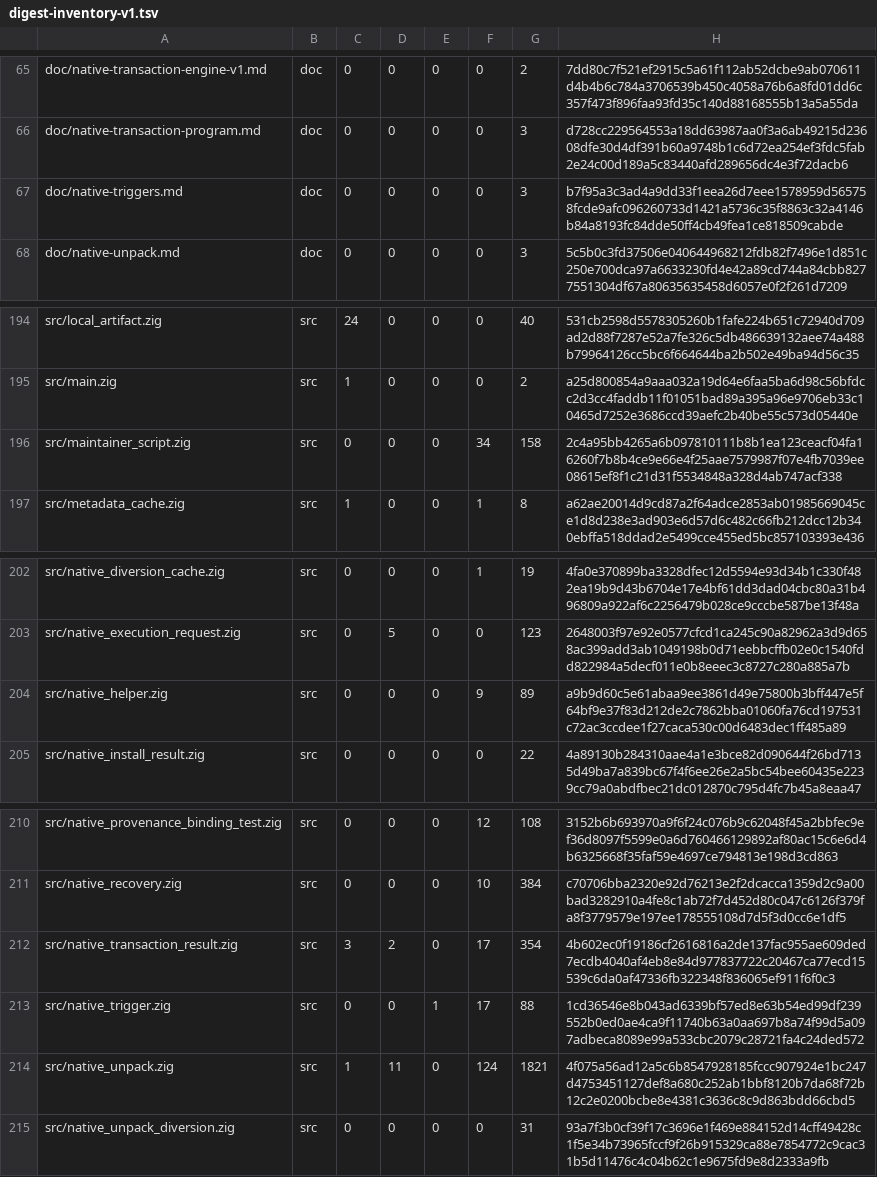
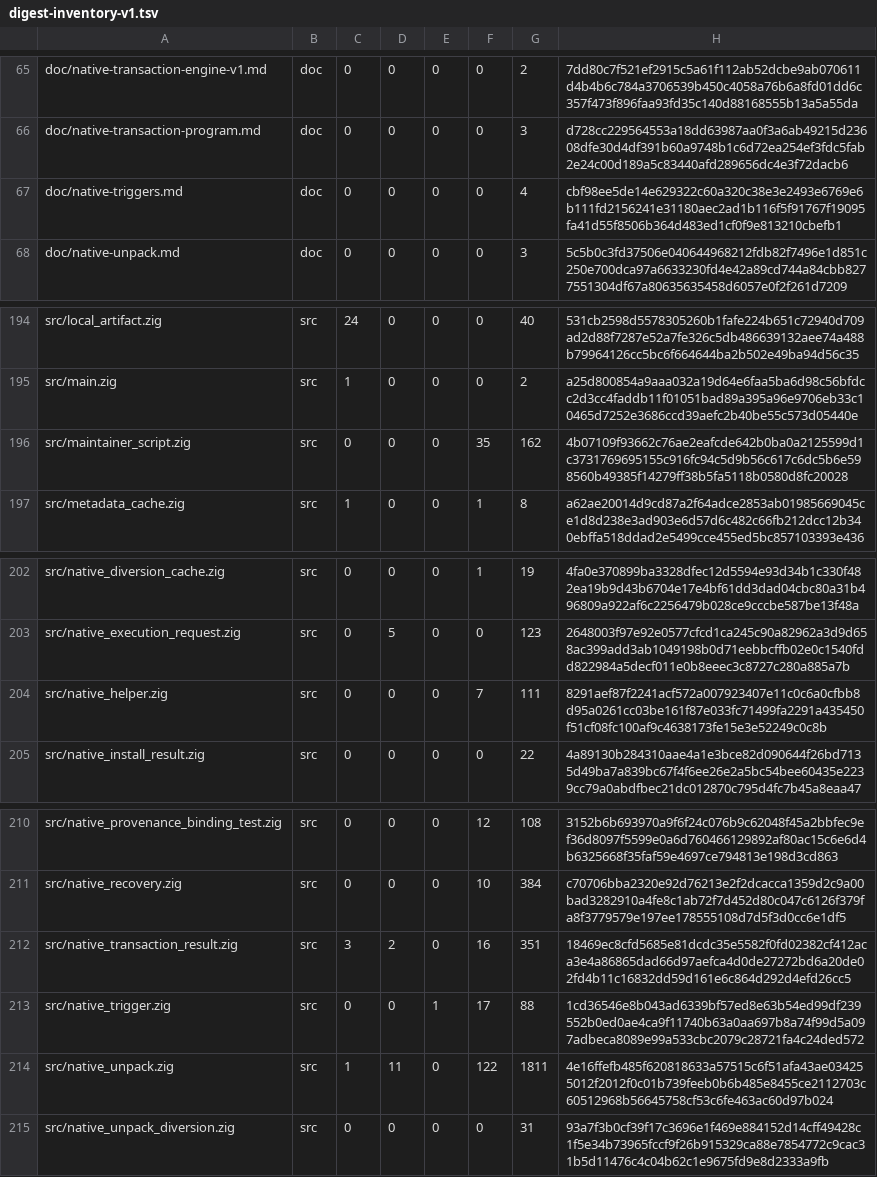
Before and after one commit to cataggar/debz, a TSV file: security/digest-inventory-v1.tsv, drawn as a sheet; only a part is shown, gaps mark what is left out.

```diff
--- a/security/digest-inventory-v1.tsv
+++ b/security/digest-inventory-v1.tsv
@@ -66,3 +66,3 @@ doc/native-transaction-engine-v1.md	doc	0	0	0	0	2	7dd80c7f521ef2915c5a61f112ab52
 doc/native-transaction-program.md	doc	0	0	0	0	3	d728cc229564553a18dd63987aa0f3a6ab49215d23608dfe30d4df391b60a9748b1c6d72ea254ef3fdc5fab2e24c00d189a5c83440afd289656dc4e3f72dacb6
-doc/native-triggers.md	doc	0	0	0	0	3	b7f95a3c3ad4a9dd33f1eea26d7eee1578959d565758fcde9afc096260733d1421a5736c35f8863c32a4146b84a8193fc84dde50ff4cb49fea1ce818509cabde
+doc/native-triggers.md	doc	0	0	0	0	4	cbf98ee5de14e629322c60a320c38e3e2493e6769e6b111fd2156241e31180aec2ad1b116f5f91767f19095fa41d55f8506b364d483ed1cf0f9e813210cbefb1
 doc/native-unpack.md	doc	0	0	0	0	3	5c5b0c3fd37506e040644968212fdb82f7496e1d851c250e700dca97a6633230fd4e42a89cd744a84cbb8277551304df67a80635635458d6057e0f2f261d7209
@@ -195,3 +195,3 @@ src/local_artifact.zig	src	24	0	0	0	40	531cb2598d5578305260b1fafe224b651c72940d7
 src/main.zig	src	1	0	0	0	2	a25d800854a9aaa032a19d64e6faa5ba6d98c56bfdcc2d3cc4faddb11f01051bad89a395a96e9706eb33c10465d7252e3686ccd39aefc2b40be55c573d05440e
-src/maintainer_script.zig	src	0	0	0	34	158	2c4a95bb4265a6b097810111b8b1ea123ceacf04fa16260f7b8b4ce9e66e4f25aae7579987f07e4fb7039ee08615ef8f1c21d31f5534848a328d4ab747acf338
+src/maintainer_script.zig	src	0	0	0	35	162	4b07109f93662c76ae2eafcde642b0ba0a2125599d1c3731769695155c916fc94c5d9b56c617c6dc5b6e598560b49385f14279ff38b5fa5118b0580d8fc20028
 src/metadata_cache.zig	src	1	0	0	1	8	a62ae20014d9cd87a2f64adce2853ab01985669045ce1d8d238e3ad903e6d57d6c482c66fb212dcc12b340ebffa518ddad2e5499cce455ed5bc857103393e436
@@ -203,3 +203,3 @@ src/native_diversion_cache.zig	src	0	0	0	1	19	4fa0e370899ba3328dfec12d5594e93d34
 src/native_execution_request.zig	src	0	5	0	0	123	2648003f97e92e0577cfcd1ca245c90a82962a3d9d658ac399add3ab1049198b0d71eebbcffb02e0c1540fdd822984a5decf011e0b8eeec3c8727c280a885a7b
-src/native_helper.zig	src	0	0	0	9	89	a9b9d60c5e61abaa9ee3861d49e75800b3bff447e5f64bf9e37f83d212de2c7862bba01060fa76cd197531c72ac3ccdee1f27caca530c00d6483dec1ff485a89
+src/native_helper.zig	src	0	0	0	7	111	8291aef87f2241acf572a007923407e11c0c6a0cfbb8d95a0261cc03be161f87e033fc71499fa2291a435450f51cf08fc100af9c4638173fe15e3e52249c0c8b
 src/native_install_result.zig	src	0	0	0	0	22	4a89130b284310aae4a1e3bce82d090644f26bd7135d49ba7a839bc67f4f6ee26e2a5bc54bee60435e2239cc79a0abdfbec21dc012870c795d4fc7b45a8eaa47
@@ -211,5 +211,5 @@ src/native_provenance_binding_test.zig	src	0	0	0	12	108	3152b6b693970a9f6f24c076
 src/native_recovery.zig	src	0	0	0	10	384	c70706bba2320e92d76213e2f2dcacca1359d2c9a00bad3282910a4fe8c1ab72f7d452d80c047c6126f379fa8f3779579e197ee178555108d7d5f3d0cc6e1df5
-src/native_transaction_result.zig	src	3	2	0	17	354	4b602ec0f19186cf2616816a2de137fac955ae609ded7ecdb4040af4eb8e84d977837722c20467ca77ecd15539c6da0af47336fb322348f836065ef911f6f0c3
+src/native_transaction_result.zig	src	3	2	0	16	351	18469ec8cfd5685e81dcdc35e5582f0fd02382cf412aca3e4a86865dad66d97aefca4d0de27272bd6a20de02fd4b11c16832dd59d161e6c864d292d4efd26cc5
 src/native_trigger.zig	src	0	0	1	17	88	1cd36546e8b043ad6339bf57ed8e63b54ed99df239552b0ed0ae4ca9f11740b63a0aa697b8a74f99d5a097adbeca8089e99a533cbc2079c28721fa4c24ded572
-src/native_unpack.zig	src	1	11	0	124	1821	4f075a56ad12a5c6b8547928185fccc907924e1bc247d4753451127def8a680c252ab1bbf8120b7da68f72b12c2e0200bcbe8e4381c3636c8c9d863bdd66cbd5
+src/native_unpack.zig	src	1	11	0	122	1811	4e16ffefb485f620818633a57515c6f51afa43ae034255012f2012f0c01b739feeb0b6b485e8455ce2112703c60512968b56645758cf53c6fe463ac60d97b024
 src/native_unpack_diversion.zig	src	0	0	0	0	31	93a7f3b0cf39f17c3696e1f469e884152d14cff49428c1f5e34b73965fccf9f26b915329ca88e7854772c9cac31b5d11476c4c04b62c1e9675fd9e8d2333a9fb
```
Also changed, not shown: 6 other files.
